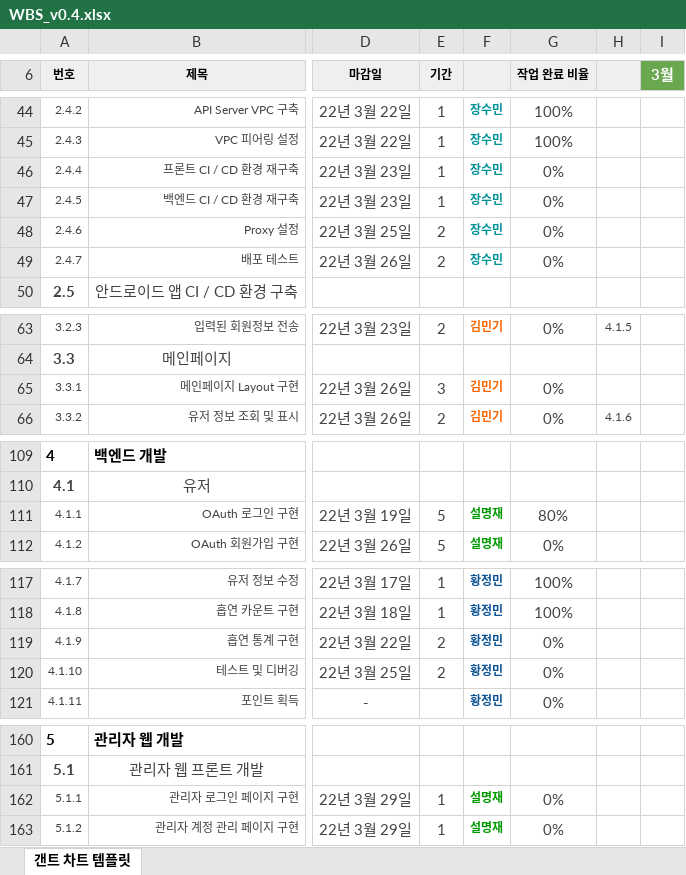
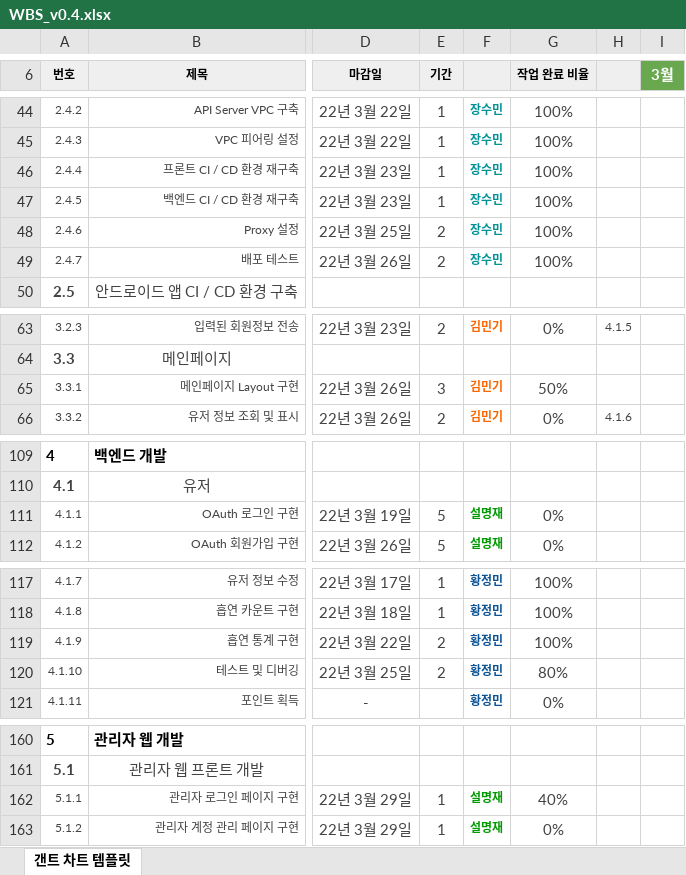
Before and after one commit to SeolMyeongJae/KSA-final-project, an Excel workbook: 04-WBS(일정)/WBS_v0.4.xlsx, sheet 갠트 차트 템플릿, drawn as a sheet; only a part is shown, gaps mark what is left out; values as stored, in another font and other column widths than the file's, no borders; conditional formats not drawn; the diff names each change by its address in the sheet, - before the commit and + after, or states it on an @@ line.

Commit message:
WBS Update

```diff
--- a/04-WBS(일정)/WBS_v0.4.xlsx (sheet 갠트 차트 템플릿)
+++ b/04-WBS(일정)/WBS_v0.4.xlsx (sheet 갠트 차트 템플릿)
-G46:G49 (작업 완료 비율): 0%
+G46:G49 (작업 완료 비율): 100%
-G65 (작업 완료 비율): 0%
+G65 (작업 완료 비율): 50%
-G111 (작업 완료 비율): 80%
+G111 (작업 완료 비율): 0%
-G119 (작업 완료 비율): 0%
+G119 (작업 완료 비율): 100%
-G120 (작업 완료 비율): 0%
+G120 (작업 완료 비율): 80%
-G162 (작업 완료 비율): 0%
+G162 (작업 완료 비율): 40%
```
